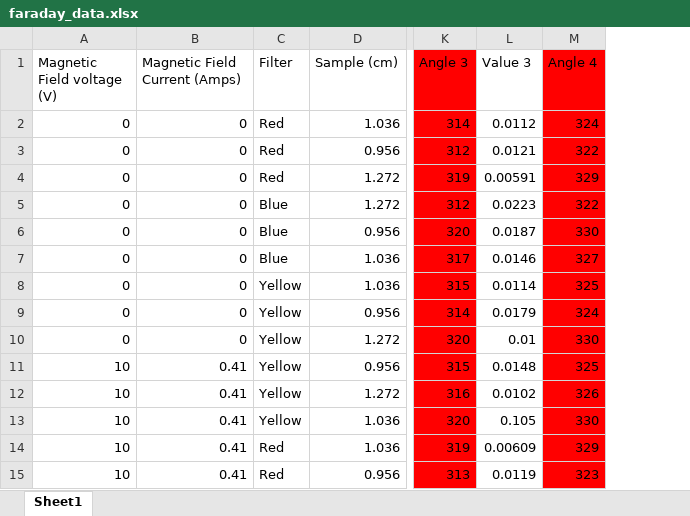
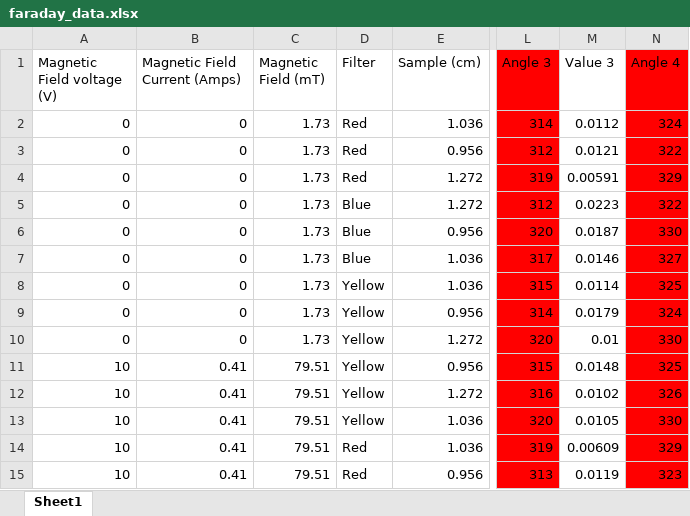
Before and after one commit to JackieLee23/Physics-387, an Excel workbook: faraday/data/faraday_data.xlsx, sheet Sheet1, drawn as a sheet; only a part is shown, gaps mark what is left out; values as stored, in another font and other column widths than the file's, no borders; addresses are those after the commit; the diff names each change by its address in the sheet, - before the commit and + after, or states it on an @@ line.

Commit message:
Second method, changed to use actual magnetic field values instead of current/voltage

```diff
--- a/faraday/data/faraday_data.xlsx (sheet Sheet1)
+++ b/faraday/data/faraday_data.xlsx (sheet Sheet1)
+column C (Magnetic Field (mT)), rows 2-15: 1.73 | 1.73 | 1.73 | 1.73 | 1.73 | 1.73 | 1.73 | 1.73 | 1.73 | 79.51 | 79.51 | 79.51 | 79.51 | 79.51
-M13 (Value 3): 0.105
+M13 (Value 3): 0.0105
```
Also changed, not shown: formulas that keep their value, faraday/data/hysteresis.xlsx, faraday/data/temp_data.xlsx, 2 other files.
